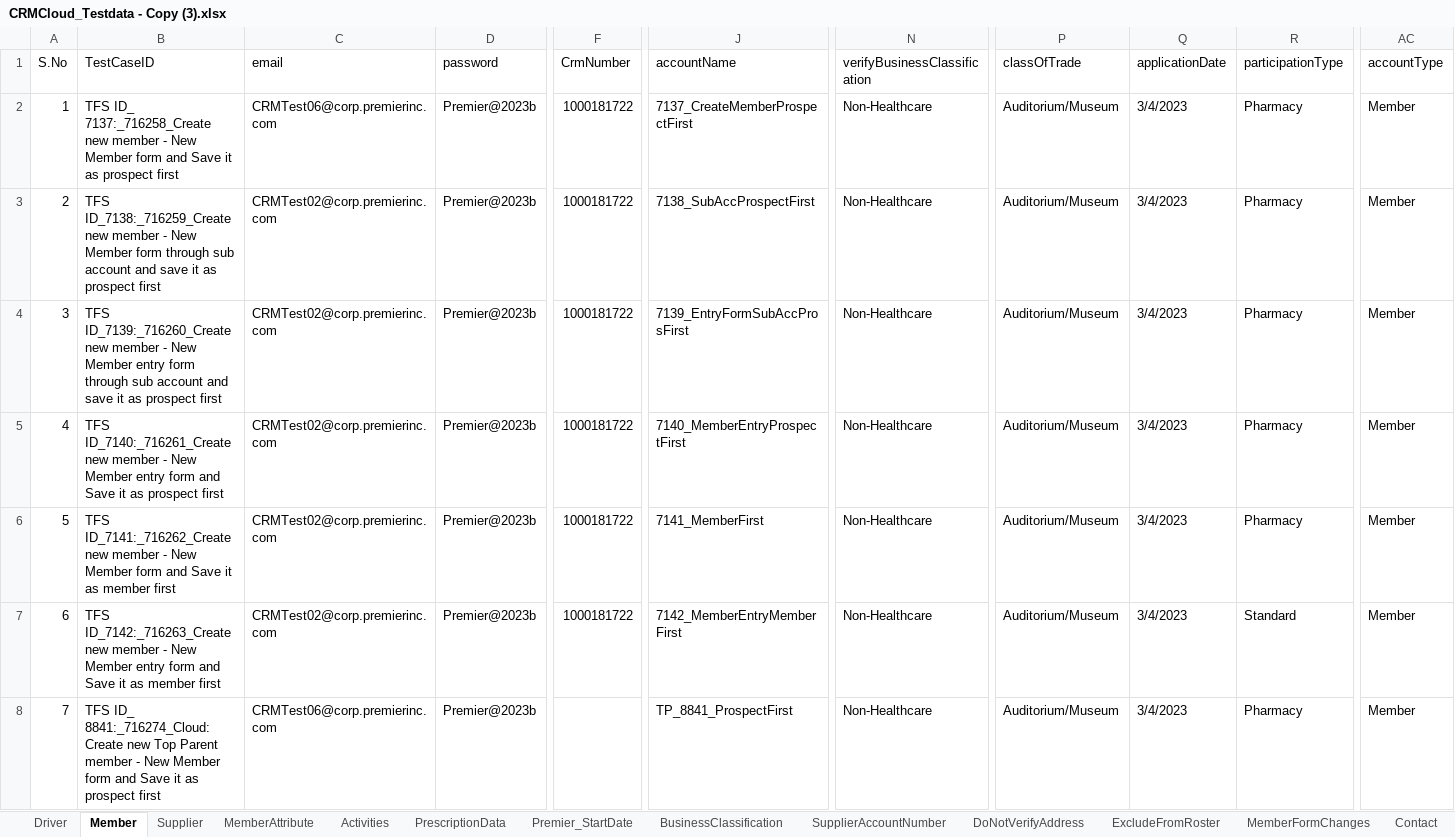
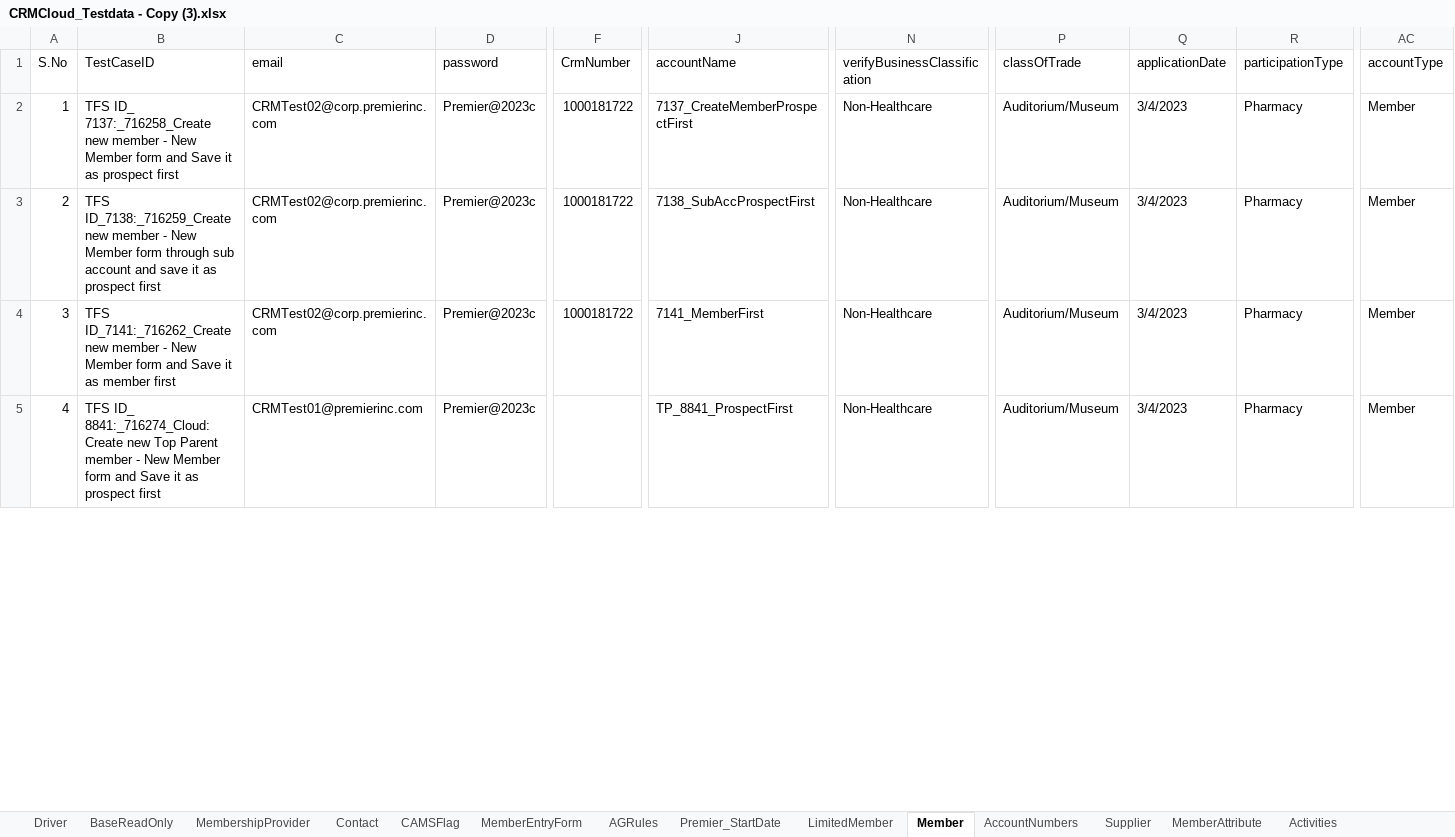
Before and after one commit to FaridhahN/Dynamics_CRM_Cloud_2023_Wave1, an Excel workbook: data/CRMCloud_Testdata - Copy (3).xlsx, sheet Member, drawn as a sheet; only a part is shown, gaps mark what is left out; values as stored, in another font and other column widths than the file's, no cell formats; removed rows and columns are numbered as before the commit, all else as after; rows hold the shown columns only; the diff covers the shown part only; the diff names each change by its address in the sheet, - before the commit and + after, or states it on an @@ line.

```diff
--- a/data/CRMCloud_Testdata - Copy (3).xlsx (sheet Member)
+++ b/data/CRMCloud_Testdata - Copy (3).xlsx (sheet Member)
+sheet tab: BaseReadOnly
+sheet tab: MembershipProvider
+sheet tab: MemberEntryForm
+sheet tab: AGRules
+sheet tab: LimitedMember
+sheet tab: AccountNumbers
@@ sheet tab order changed: Driver | BaseReadOnly | MembershipProvider | Contact | CAMSFlag | MemberEntryForm | AGRules | Premier_StartDate | LimitedMember | Member | AccountNumbers | Supplier | MemberAttribute | Activities @@
-C2 (email): CRMTest06@corp.premierinc.com
+C2 (email): CRMTest02@corp.premierinc.com
-D2:D3 (password): Premier@2023b
+D2:D3 (password): Premier@2023c
-row 4: 3 | TFS ID_7139:_716260_Create new member - New Member entry form through sub account and save it as prospect first | CRMTest02@corp.premierinc.com | Premier@2023b | 1000181722 | 7139_EntryFormSubAccProsFirst | Non-Healthcare | Auditorium/Museum | 3/4/2023 | Pharmacy | Member
-row 5: 4 | TFS ID_7140:_716261_Create new member - New Member entry form and Save it as prospect first | CRMTest02@corp.premierinc.com | Premier@2023b | 1000181722 | 7140_MemberEntryProspectFirst | Non-Healthcare | Auditorium/Museum | 3/4/2023 | Pharmacy | Member
@@ column A (S.No) renumbered between rows 4 and 44 @@
-D4 (password): Premier@2023b
+D4 (password): Premier@2023c
-row 7: 6 | TFS ID_7142:_716263_Create new member - New Member entry form and Save it as member first | CRMTest02@corp.premierinc.com | Premier@2023b | 1000181722 | 7142_MemberEntryMemberFirst | Non-Healthcare | Auditorium/Museum | 3/4/2023 | Standard | Member
-C5 (email): CRMTest06@corp.premierinc.com
+C5 (email): CRMTest01@premierinc.com
-D5 (password): Premier@2023b
+D5 (password): Premier@2023c
```
Also changed, not shown: 2 added rows, 95 removed rows and 77 edited cells elsewhere in this sheet, sheet Driver, sheet Activities, sheet Supplier, sheet ConvertingAccounts, sheet LOBFSC, sheet CAMSFlag, 13 more sheets, other sheet tabs, cell formats, data/CRMCloud_Testdata.xlsx, 29 other files.
